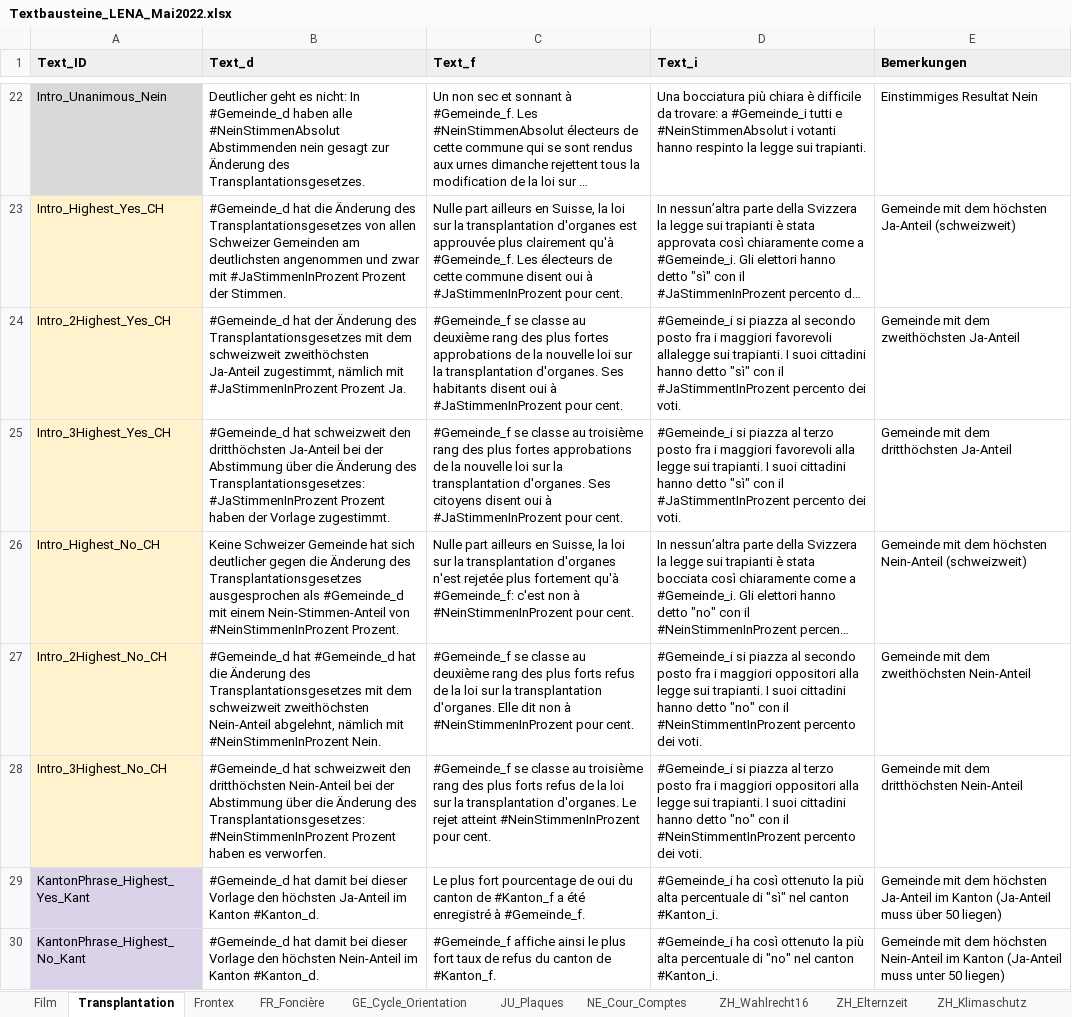
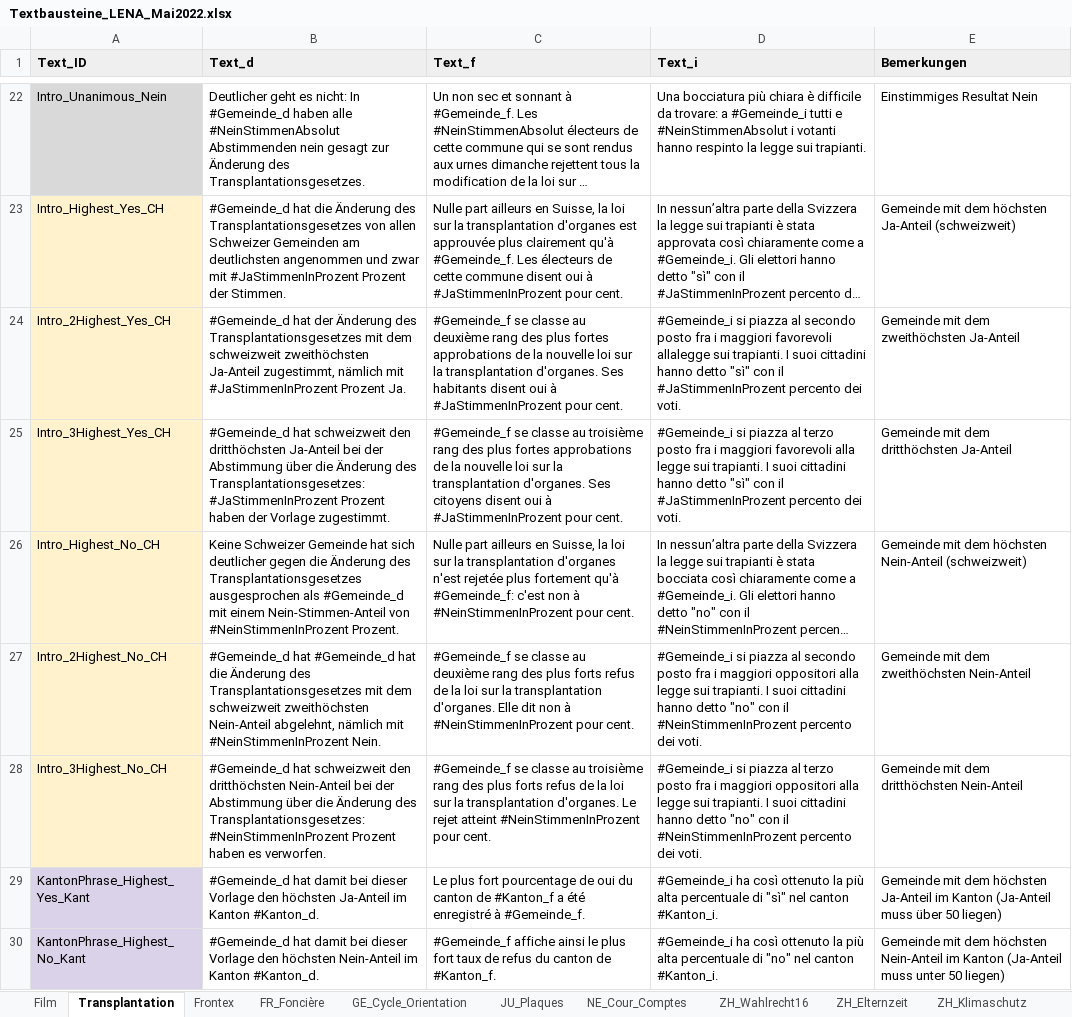
Before and after one commit to awp-finanznachrichten/lena_mai2022, an Excel workbook: Data/Textbausteine_LENA_Mai2022.xlsx, sheet Transplantation, drawn as a sheet; only a part is shown, gaps mark what is left out; long unchanged cells end in …; values as stored, in another font and other column widths than the file's, no borders; charts and pictures not drawn; the diff names each change by its address in the sheet, - before the commit and + after, or states it on an @@ line.

```diff
--- a/Data/Textbausteine_LENA_Mai2022.xlsx (sheet Transplantation)
+++ b/Data/Textbausteine_LENA_Mai2022.xlsx (sheet Transplantation)
-D24 (Text_i): …con il #JaStimmentInProzent percento dei…
+D24 (Text_i): …con il #JaStimmenInProzent percento dei…
-D25 (Text_i): …con il #JaStimmentInProzent percento dei…
+D25 (Text_i): …con il #JaStimmenInProzent percento dei…
-D27 (Text_i): …con il #NeinStimmentInProzent percento dei…
+D27 (Text_i): …con il #NeinStimmenInProzent percento dei…
-D28 (Text_i): …con il #NeinStimmentInProzent percento dei…
+D28 (Text_i): …con il #NeinStimmenInProzent percento dei…
```
Also changed, not shown: sheet Film, sheet Frontex, 25 other files.
